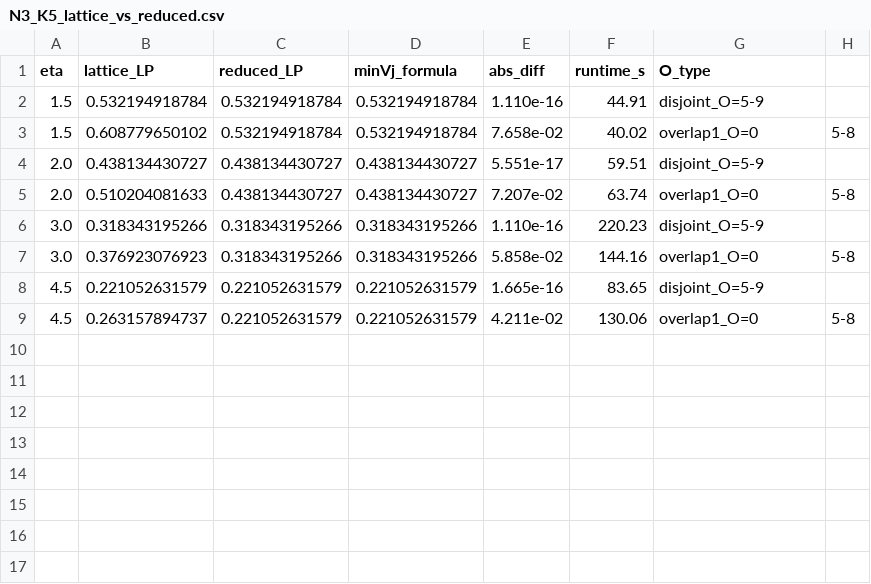
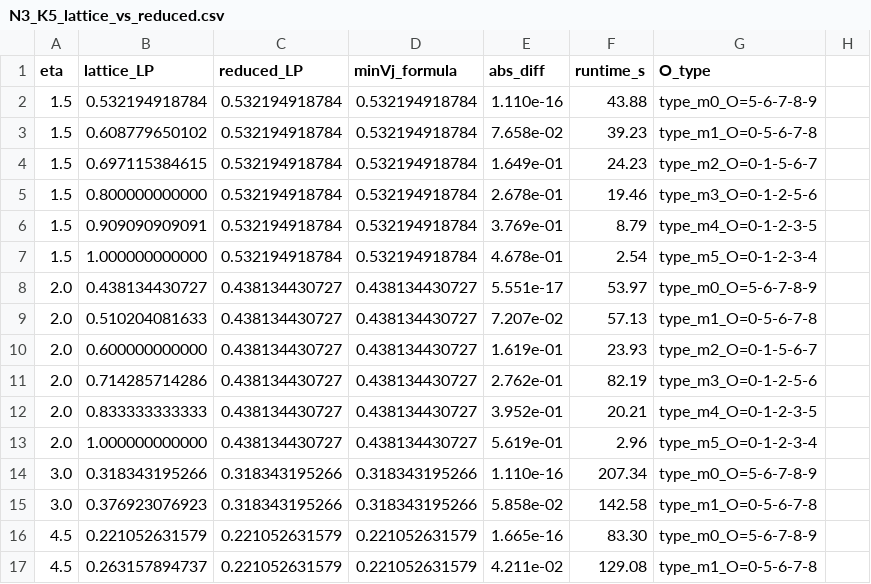
Before and after one commit to zhiyunjiang0810/sub-modular-optimization, a CSV file: results/N3_K5_lattice_vs_reduced.csv, drawn as a sheet.

```diff
--- a/results/N3_K5_lattice_vs_reduced.csv
+++ b/results/N3_K5_lattice_vs_reduced.csv
@@ -1,9 +1,17 @@
 eta,lattice_LP,reduced_LP,minVj_formula,abs_diff,runtime_s,O_type
-1.5,0.532194918784,0.532194918784,0.532194918784,1.110e-16,44.91,disjoint_O=5-9
-1.5,0.608779650102,0.532194918784,0.532194918784,7.658e-02,40.02,overlap1_O=0,5-8
-2.0,0.438134430727,0.438134430727,0.438134430727,5.551e-17,59.51,disjoint_O=5-9
-2.0,0.510204081633,0.438134430727,0.438134430727,7.207e-02,63.74,overlap1_O=0,5-8
-3.0,0.318343195266,0.318343195266,0.318343195266,1.110e-16,220.23,disjoint_O=5-9
-3.0,0.376923076923,0.318343195266,0.318343195266,5.858e-02,144.16,overlap1_O=0,5-8
-4.5,0.221052631579,0.221052631579,0.221052631579,1.665e-16,83.65,disjoint_O=5-9
-4.5,0.263157894737,0.221052631579,0.221052631579,4.211e-02,130.06,overlap1_O=0,5-8
+1.5,0.532194918784,0.532194918784,0.532194918784,1.110e-16,43.88,type_m0_O=5-6-7-8-9
+1.5,0.608779650102,0.532194918784,0.532194918784,7.658e-02,39.23,type_m1_O=0-5-6-7-8
+1.5,0.697115384615,0.532194918784,0.532194918784,1.649e-01,24.23,type_m2_O=0-1-5-6-7
+1.5,0.800000000000,0.532194918784,0.532194918784,2.678e-01,19.46,type_m3_O=0-1-2-5-6
+1.5,0.909090909091,0.532194918784,0.532194918784,3.769e-01,8.79,type_m4_O=0-1-2-3-5
+1.5,1.000000000000,0.532194918784,0.532194918784,4.678e-01,2.54,type_m5_O=0-1-2-3-4
+2.0,0.438134430727,0.438134430727,0.438134430727,5.551e-17,53.97,type_m0_O=5-6-7-8-9
+2.0,0.510204081633,0.438134430727,0.438134430727,7.207e-02,57.13,type_m1_O=0-5-6-7-8
+2.0,0.600000000000,0.438134430727,0.438134430727,1.619e-01,23.93,type_m2_O=0-1-5-6-7
+2.0,0.714285714286,0.438134430727,0.438134430727,2.762e-01,82.19,type_m3_O=0-1-2-5-6
+2.0,0.833333333333,0.438134430727,0.438134430727,3.952e-01,20.21,type_m4_O=0-1-2-3-5
+2.0,1.000000000000,0.438134430727,0.438134430727,5.619e-01,2.96,type_m5_O=0-1-2-3-4
+3.0,0.318343195266,0.318343195266,0.318343195266,1.110e-16,207.34,type_m0_O=5-6-7-8-9
+3.0,0.376923076923,0.318343195266,0.318343195266,5.858e-02,142.58,type_m1_O=0-5-6-7-8
+4.5,0.221052631579,0.221052631579,0.221052631579,1.665e-16,83.30,type_m0_O=5-6-7-8-9
+4.5,0.263157894737,0.221052631579,0.221052631579,4.211e-02,129.08,type_m1_O=0-5-6-7-8
```
Also changed, not shown: 14 other files.
